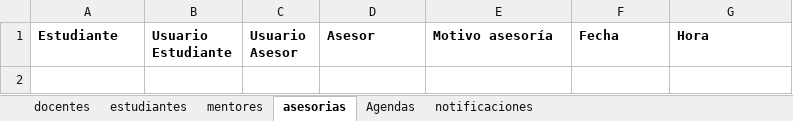
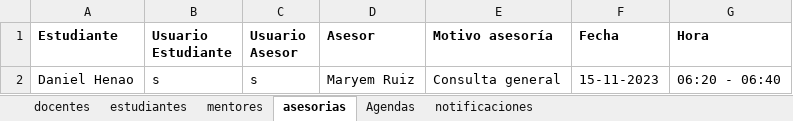
Before and after one commit to sebasx200/PPI_ConexionU, an Excel workbook: src/main/resources/datos/registros.xlsx, sheet asesorias, drawn as a sheet; values as stored, in another font and other column widths than the file's, no borders; the diff names each change by its address in the sheet, - before the commit and + after, or states it on an @@ line.

Commit message:
Hay una modificacion en la hoja de excel

```diff
--- a/src/main/resources/datos/registros.xlsx (sheet asesorias)
+++ b/src/main/resources/datos/registros.xlsx (sheet asesorias)
+row 2: Daniel Henao | s | s | Maryem Ruiz | Consulta general | 15-11-2023 | 06:20 - 06:40
```
